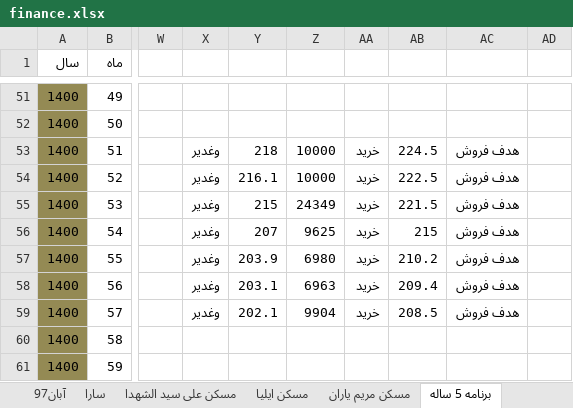
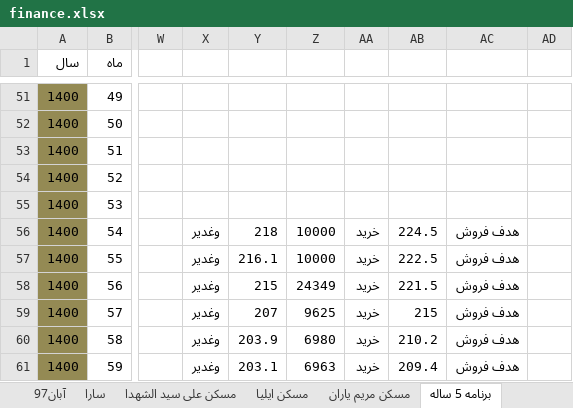
Before and after one commit to ali61n60/AudioDemo, an Excel workbook: AudioDemo/finance/finance.xlsx, sheet برنامه 5 ساله, drawn as a sheet; only a part is shown, gaps mark what is left out; values as stored, in another font and other column widths than the file's, no borders; conditional formats not drawn; the diff covers the shown part only; the diff names each change by its address in the sheet, - before the commit and + after, or states it on an @@ line.

```diff
--- a/AudioDemo/finance/finance.xlsx (sheet برنامه 5 ساله)
+++ b/AudioDemo/finance/finance.xlsx (sheet برنامه 5 ساله)
-X53:X55: وغدیر
+X53:X55: (empty)
-Y53: 218
+Y53: (empty)
-Z53:Z54: 10000
+Z53:Z54: (empty)
-AA53:AA55: خرید
+AA53:AA55: (empty)
-AB53: 224.5
+AB53: (empty)
-AC53:AC55: هدف فروش
+AC53:AC55: (empty)
-Y54: 216.1
+Y54: (empty)
-AB54: 222.5
+AB54: (empty)
-Y55: 215
+Y55: (empty)
-Z55: 24349
+Z55: (empty)
-AB55: 221.5
+AB55: (empty)
-Y56: 207
+Y56: 218
-Z56: 9625
+Z56: 10000
-AB56: 215
+AB56: 224.5
-Y57: 203.9
+Y57: 216.1
-Z57: 6980
+Z57: 10000
-AB57: 210.2
+AB57: 222.5
-Y58: 203.1
+Y58: 215
-Z58: 6963
+Z58: 24349
-AB58: 209.4
+AB58: 221.5
-Y59: 202.1
+Y59: 207
-Z59: 9904
+Z59: 9625
-AB59: 208.5
+AB59: 215
-X60:X61: (empty)
+X60:X61: وغدیر
-Y60: (empty)
+Y60: 203.9
-Z60: (empty)
+Z60: 6980
-AA60:AA61: (empty)
+AA60:AA61: خرید
-AB60: (empty)
+AB60: 210.2
-AC60:AC61: (empty)
+AC60:AC61: هدف فروش
-Y61: (empty)
+Y61: 203.1
-Z61: (empty)
+Z61: 6963
-AB61: (empty)
+AB61: 209.4
```
Also changed, not shown: 63 edited cells elsewhere in this sheet.
